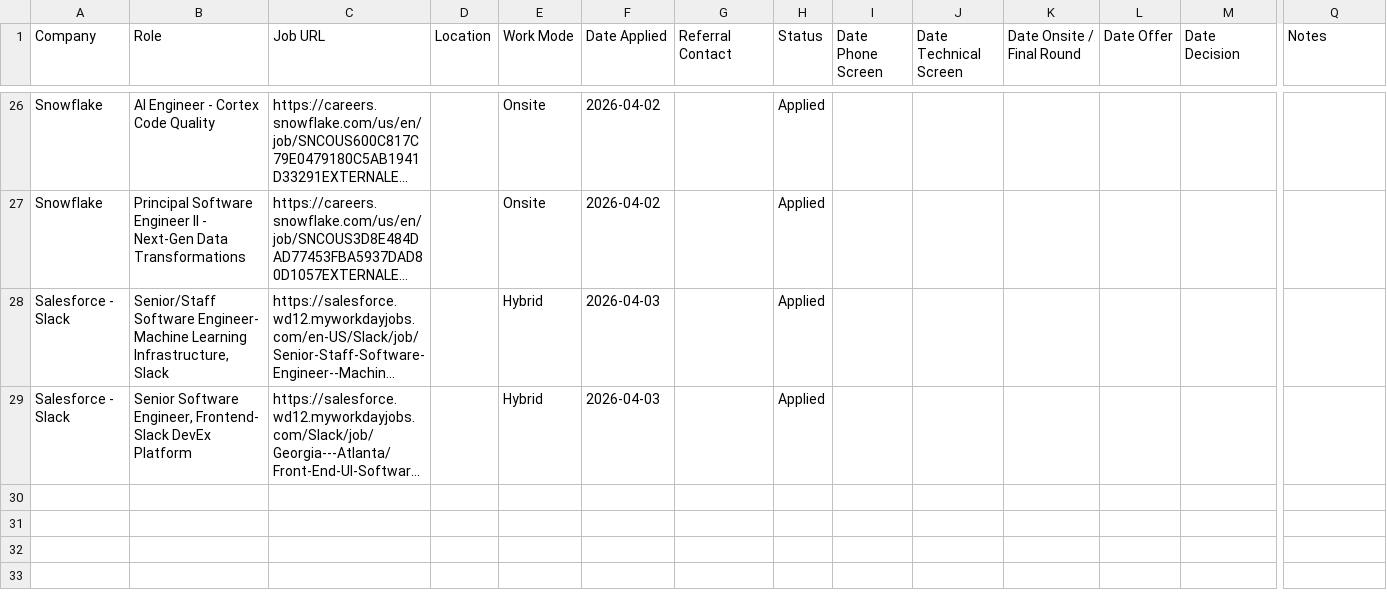
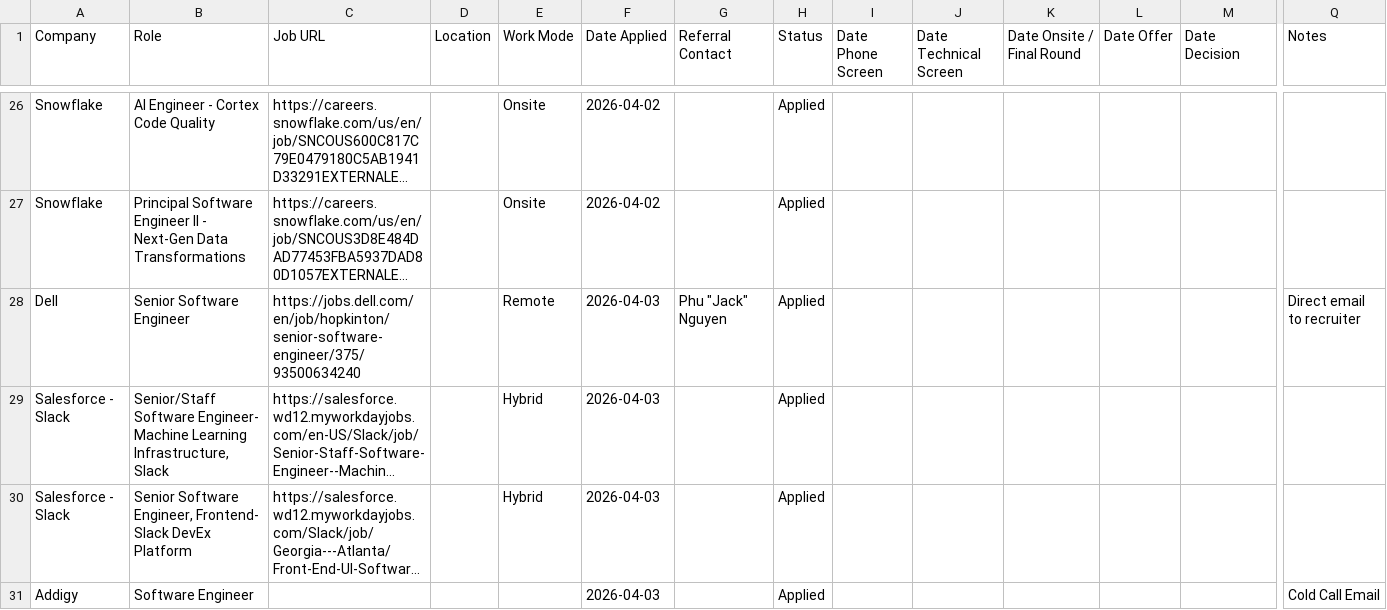
Before and after one commit to jhern603/job-hunting, a CSV file: tracker.csv, drawn as a sheet; only a part is shown, gaps mark what is left out; long unchanged cells end in …; rows hold the shown columns only; the diff names each change by its address in the sheet, - before the commit and + after, or states it on an @@ line.

Commit message:
Add files via upload

```diff
--- a/tracker.csv
+++ b/tracker.csv
+row 28: Dell | Senior Software Engineer | https://jobs.dell.com/en/job/hopkinton/senior-software-engineer/375/93500634240 |  | Remote | 2026-04-03 | Phu "Jack" Nguyen | Applied |  |  |  |  |  | Direct email to recruiter
+row 31: Addigy | Software Engineer |  |  |  | 2026-04-03 |  | Applied |  |  |  |  |  | Cold Call Email
```
